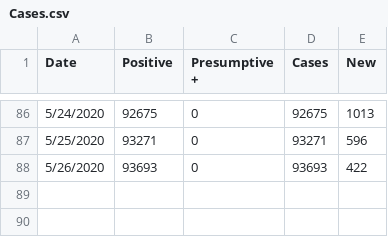
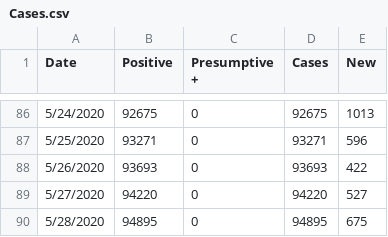
Before and after one commit to mjleahy/mass-dph-data, a CSV file: data/Cases.csv, drawn as a sheet; only a part is shown, gaps mark what is left out; the diff names each change by its address in the sheet, - before the commit and + after, or states it on an @@ line.

```diff
--- a/data/Cases.csv
+++ b/data/Cases.csv
+row 89: 5/27/2020 | 94220 | 0 | 94220 | 527
+row 90: 5/28/2020 | 94895 | 0 | 94895 | 675
```
Also changed, not shown: data/Age.csv, data/County.csv, 11 other files.
